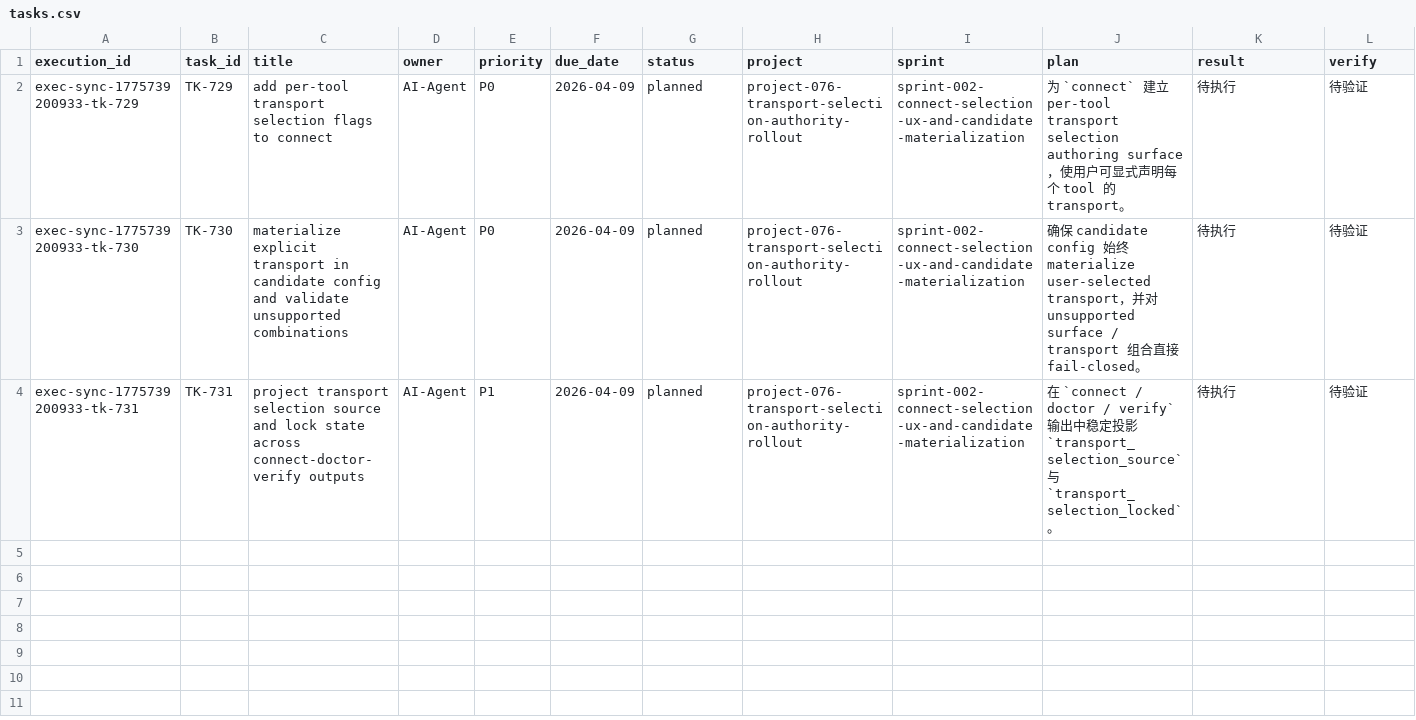
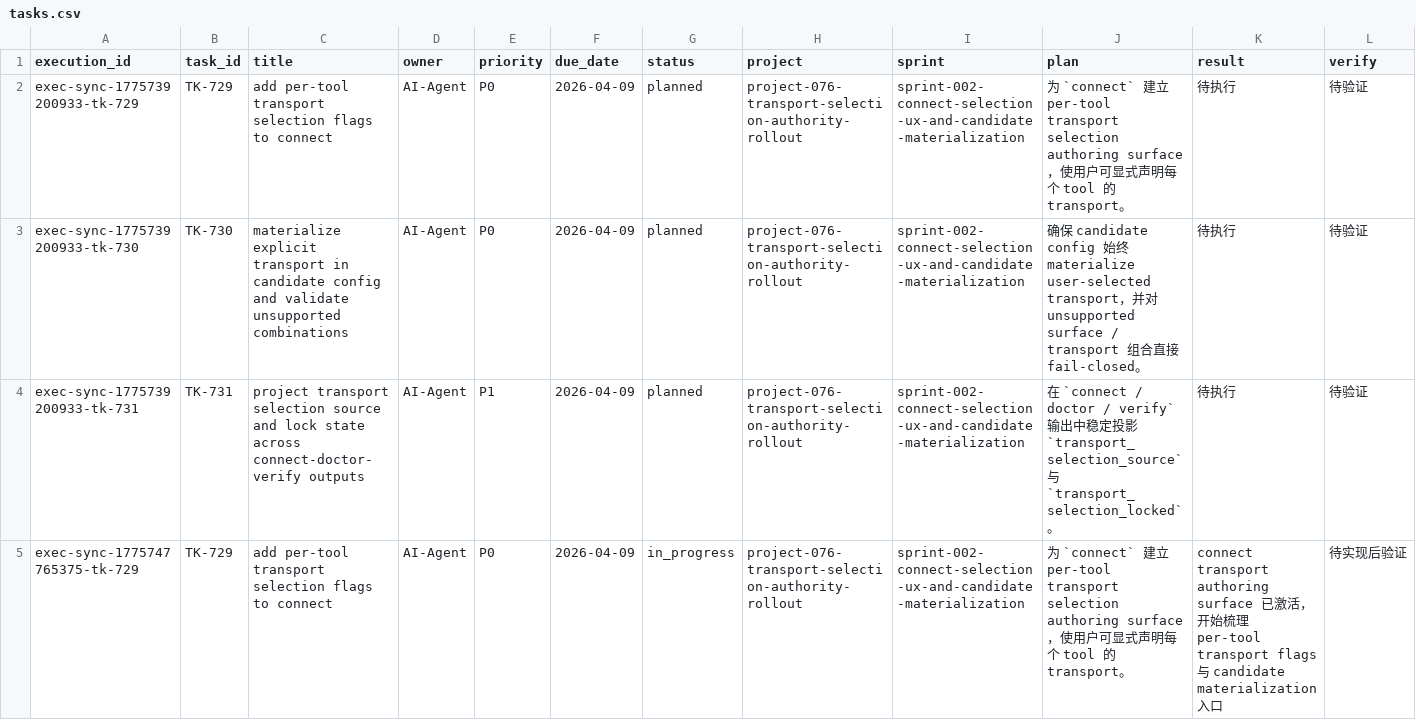
Before and after one commit to JimmyDaddy/repo-ai-governor, a CSV file: .repo-ai-governor/context/dev/project-076-transport-selection-authority-rollout/sprint-002-connect-selection-ux-and-candidate-materialization/tasks/tasks.csv, drawn as a sheet; only a part is shown; rows hold the shown columns only; the diff names each change by its address in the sheet, - before the commit and + after, or states it on an @@ line.

Commit message:
feat(runtime): cut over transport selection truth

```diff
--- a/.repo-ai-governor/context/dev/project-076-transport-selection-authority-rollout/sprint-002-connect-selection-ux-and-candidate-materialization/tasks/tasks.csv
+++ b/.repo-ai-governor/context/dev/project-076-transport-selection-authority-rollout/sprint-002-connect-selection-ux-and-candidate-materialization/tasks/tasks.csv
+row 5: exec-sync-1775747765375-tk-729 | TK-729 | add per-tool transport selection flags to connect | AI-Agent | P0 | 2026-04-09 | in_progress | project-076-transport-selection-authority-rollout | sprint-002-connect-selection-ux-and-candidate-materialization | 为 `connect` 建立 per-tool transport selection authoring surface，使用户可显式声明每个 tool 的 transport。 | connect transport authoring surface 已激活，开始梳理 per-tool transport flags 与 candidate materialization 入口 | 待实现后验证
```
Also changed, not shown: .repo-ai-governor/context/artifact-registry/artifacts.csv, 29 other files.
